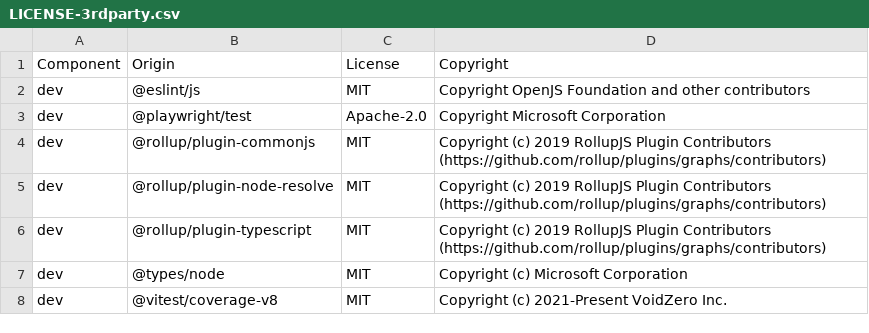
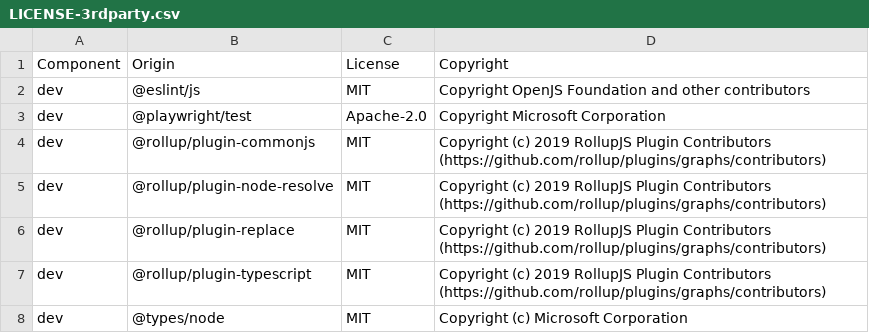
Before and after one commit to DataDog/electron-sdk, a CSV file: LICENSE-3rdparty.csv, drawn as a sheet; only a part is shown; the shorter side is filled out with more unchanged rows; the diff names each change by its address in the sheet, - before the commit and + after, or states it on an @@ line.

```diff
--- a/LICENSE-3rdparty.csv
+++ b/LICENSE-3rdparty.csv
+row 6: dev | @rollup/plugin-replace | MIT | Copyright (c) 2019 RollupJS Plugin Contributors (https://github.com/rollup/plugins/graphs/contributors)
```
Also changed, not shown: 5 other files.
